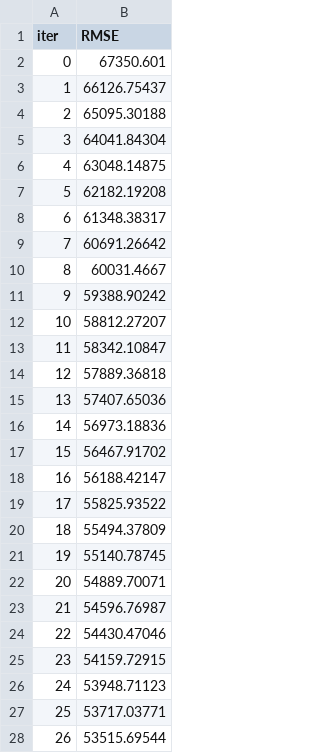
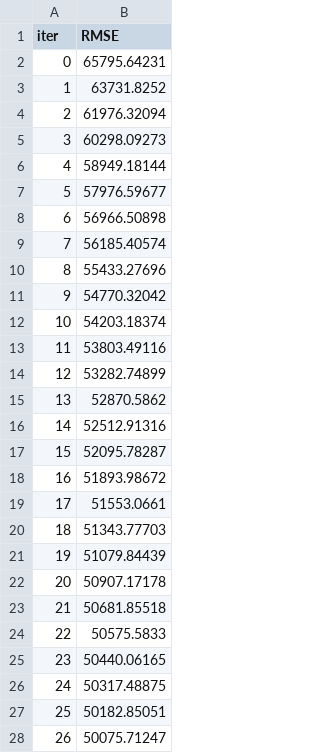
Before and after one commit to abdulbari80/End-to-end-production-Machine-Learning-and-MLOps, a TSV file: catboost_info/learn_error.tsv, drawn as a sheet; only a part is shown; the diff covers the shown part only.

```diff
--- a/catboost_info/learn_error.tsv
+++ b/catboost_info/learn_error.tsv
@@ -1,28 +1,28 @@
 iter	RMSE
-0	67350.601
-1	66126.75437
-2	65095.30188
-3	64041.84304
-4	63048.14875
-5	62182.19208
-6	61348.38317
-7	60691.26642
-8	60031.4667
-9	59388.90242
-10	58812.27207
-11	58342.10847
-12	57889.36818
-13	57407.65036
-14	56973.18836
-15	56467.91702
-16	56188.42147
-17	55825.93522
-18	55494.37809
-19	55140.78745
-20	54889.70071
-21	54596.76987
-22	54430.47046
-23	54159.72915
-24	53948.71123
-25	53717.03771
-26	53515.69544
+0	65795.64231
+1	63731.8252
+2	61976.32094
+3	60298.09273
+4	58949.18144
+5	57976.59677
+6	56966.50898
+7	56185.40574
+8	55433.27696
+9	54770.32042
+10	54203.18374
+11	53803.49116
+12	53282.74899
+13	52870.5862
+14	52512.91316
+15	52095.78287
+16	51893.98672
+17	51553.0661
+18	51343.77703
+19	51079.84439
+20	50907.17178
+21	50681.85518
+22	50575.5833
+23	50440.06165
+24	50317.48875
+25	50182.85051
+26	50075.71247
```
Also changed, not shown: 50 removed rows and 23 edited cells elsewhere in this file, catboost_info/time_left.tsv, 14 other files.
